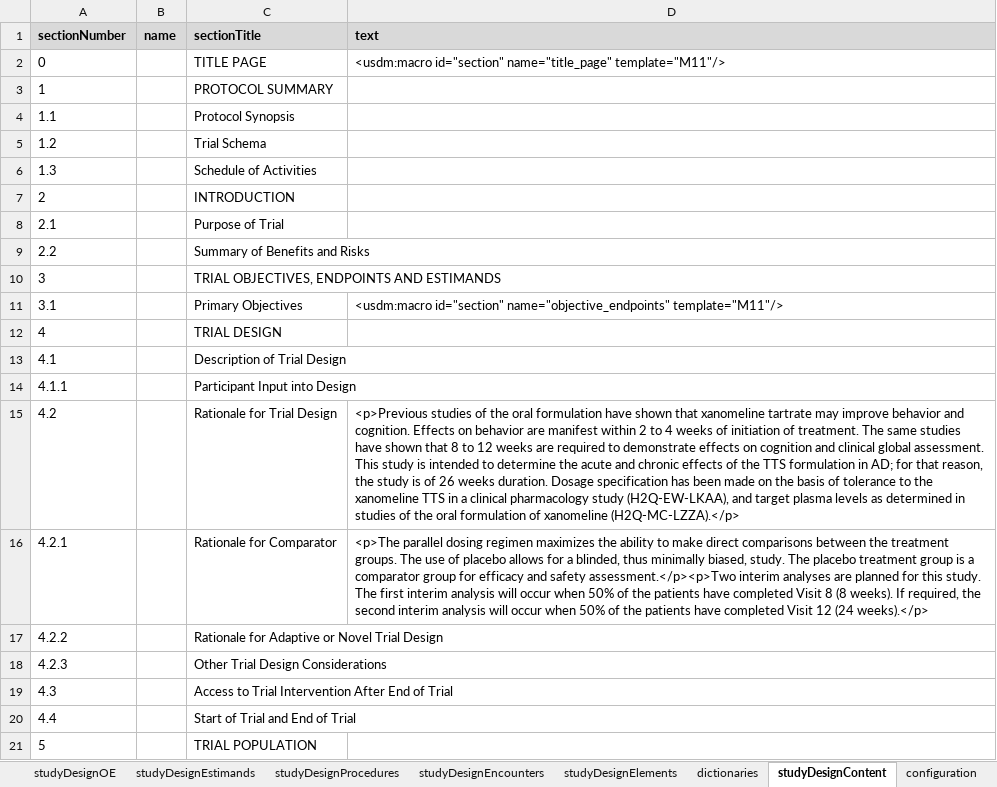
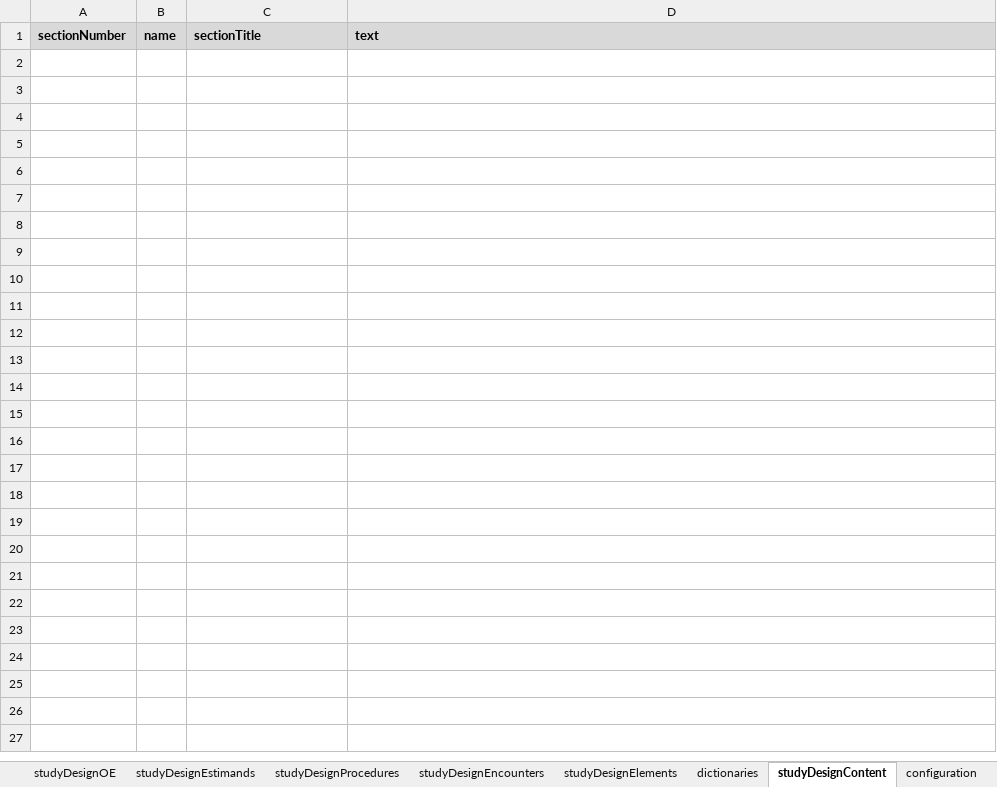
Before and after one commit to data4knowledge/usdm_data, an Excel workbook: source_data/CDISC_Pilot/CDISC_Pilot_Study.xlsx, sheet studyDesignContent, drawn as a sheet; only a part is shown; values as stored, in another font and other column widths than the file's, no borders; the diff covers the shown part only; the diff names each change by its address in the sheet, - before the commit and + after, or states it on an @@ line.

Commit message:
Major update to study

```diff
--- a/source_data/CDISC_Pilot/CDISC_Pilot_Study.xlsx (sheet studyDesignContent)
+++ b/source_data/CDISC_Pilot/CDISC_Pilot_Study.xlsx (sheet studyDesignContent)
-row 2: 0 |  | TITLE PAGE | <usdm:macro id="section" name="title_page" template="M11"/>
-row 3: 1 |  | PROTOCOL SUMMARY
-row 4: 1.1 |  | Protocol Synopsis
-row 5: 1.2 |  | Trial Schema
-row 6: 1.3 |  | Schedule of Activities
-row 7: 2 |  | INTRODUCTION
-row 8: 2.1 |  | Purpose of Trial
-row 9: 2.2 |  | Summary of Benefits and Risks
-row 10: 3 |  | TRIAL OBJECTIVES, ENDPOINTS AND ESTIMANDS
-row 11: 3.1 |  | Primary Objectives | <usdm:macro id="section" name="objective_endpoints" template="M11"/>
-row 12: 4 |  | TRIAL DESIGN
-row 13: 4.1 |  | Description of Trial Design
-row 14: 4.1.1 |  | Participant Input into Design
-row 15: 4.2 |  | Rationale for Trial Design | <p>Previous studies of the oral formulation have shown that xanomeline tartrate may improve behavior and cognition. Effects on behavior are manifest within 2 to 4 weeks of initiation of treatment. The same studies have shown that 8 to 12 weeks are required to demonstrate effects on cognition and clinical global assessment. This study is intended to determine the acute and chronic effects of the TTS formulation in AD; for that reason, the study is of 26 weeks duration. Dosage specification has been made on the basis of tolerance to the xanomeline TTS in a clinical pharmacology study (H2Q-EW-LKAA), and target plasma levels as determined in studies of the oral formulation of xanomeline (H2Q-MC-LZZA).</p>
-row 16: 4.2.1 |  | Rationale for Comparator | <p>The parallel dosing regimen maximizes the ability to make direct comparisons between the treatment groups. The use of placebo allows for a blinded, thus minimally biased, study. The placebo treatment group is a comparator group for efficacy and safety assessment.</p><p>Two interim analyses are planned for this study. The first interim analysis will occur when 50% of the patients have completed Visit 8 (8 weeks). If required, the second interim analysis will occur when 50% of the patients have completed Visit 12 (24 weeks).</p>
-row 17: 4.2.2 |  | Rationale for Adaptive or Novel Trial Design
-row 18: 4.2.3 |  | Other Trial Design Considerations
-row 19: 4.3 |  | Access to Trial Intervention After End of Trial
-row 20: 4.4 |  | Start of Trial and End of Trial
-row 21: 5 |  | TRIAL POPULATION
```
Also changed, not shown: 112 removed rows elsewhere in this sheet, sheet studyDesignEligibilityCriteria, 4 other files.
